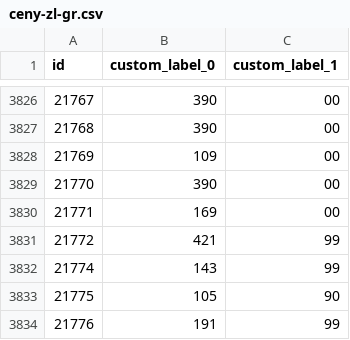
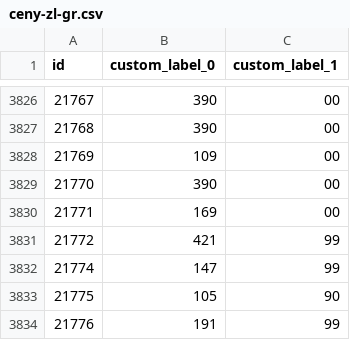
Before and after one commit to roobertkania-collab/flystore-meta-ceny, a CSV file: ceny-zl-gr.csv, drawn as a sheet; only a part is shown, gaps mark what is left out; the diff covers the shown part only.

```diff
--- a/ceny-zl-gr.csv
+++ b/ceny-zl-gr.csv
@@ -3831,3 +3831,3 @@
 "21772","421","99"
-"21774","143","99"
+"21774","147","99"
 "21775","105","90"
```
Also changed, not shown: 6 added rows and 39 edited cells elsewhere in this file, 2 other files.
